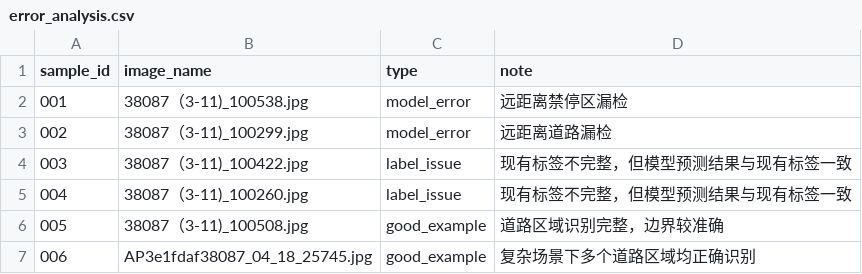
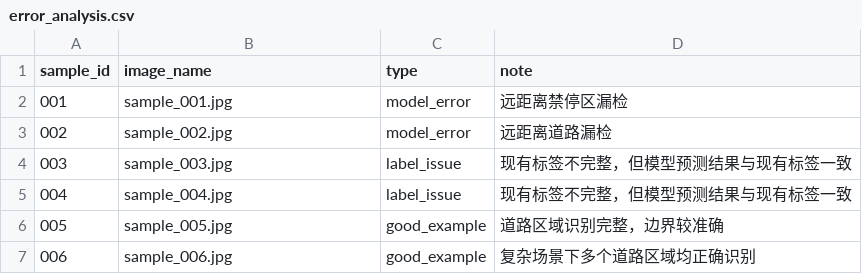
Before and after one commit to wwszsmm/uav_data_pipeline, a CSV file: model_result/error_analysis.csv, drawn as a sheet.

Commit message:
Update error_analysis.csv with new sample data

```diff
--- a/model_result/error_analysis.csv
+++ b/model_result/error_analysis.csv
@@ -1,7 +1,7 @@
 sample_id,image_name,type,note
-001,38087（3-11)_100538.jpg,model_error,远距离禁停区漏检
-002,38087（3-11)_100299.jpg,model_error,远距离道路漏检
-003,38087（3-11)_100422.jpg,label_issue,现有标签不完整，但模型预测结果与现有标签一致
-004,38087（3-11)_100260.jpg,label_issue,现有标签不完整，但模型预测结果与现有标签一致
-005,38087（3-11)_100508.jpg,good_example,道路区域识别完整，边界较准确
-006,AP3e1fdaf38087_04_18_25745.jpg,good_example,复杂场景下多个道路区域均正确识别
+001,sample_001.jpg,model_error,远距离禁停区漏检
+002,sample_002.jpg,model_error,远距离道路漏检
+003,sample_003.jpg,label_issue,现有标签不完整，但模型预测结果与现有标签一致
+004,sample_004.jpg,label_issue,现有标签不完整，但模型预测结果与现有标签一致
+005,sample_005.jpg,good_example,道路区域识别完整，边界较准确
+006,sample_006.jpg,good_example,复杂场景下多个道路区域均正确识别
```
